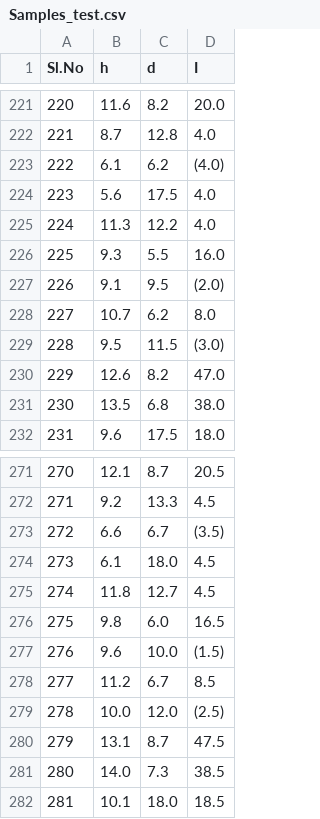
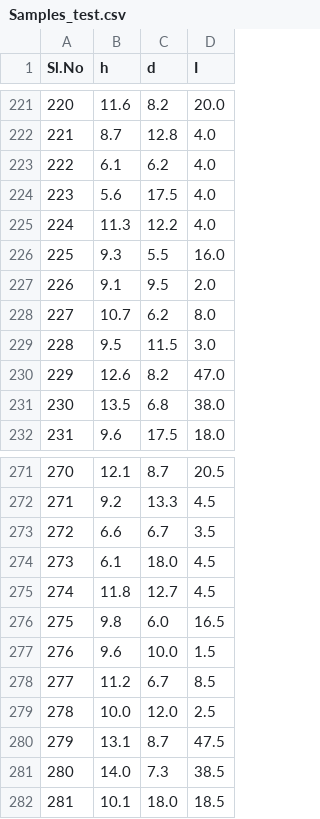
Before and after one commit to arjunn1999/Datasets, a CSV file: Data_hutlab_mltask_1/Samples_test.csv, drawn as a sheet; only a part is shown, gaps mark what is left out; the diff covers the shown part only.

```diff
--- a/Data_hutlab_mltask_1/Samples_test.csv
+++ b/Data_hutlab_mltask_1/Samples_test.csv
@@ -222,3 +222,3 @@ Sl.No,h,d,I
 221,8.7 ,12.8 ,4.0
-222,6.1 ,6.2 ,(4.0)
+222,6.1 ,6.2 ,4.0
 223,5.6 ,17.5 ,4.0
@@ -226,5 +226,5 @@ Sl.No,h,d,I
 225,9.3 ,5.5 ,16.0
-226,9.1 ,9.5 ,(2.0)
+226,9.1 ,9.5 ,2.0
 227,10.7 ,6.2 ,8.0
-228,9.5 ,11.5 ,(3.0)
+228,9.5 ,11.5 ,3.0
 229,12.6 ,8.2 ,47.0
@@ -272,3 +272,3 @@ Sl.No,h,d,I
 271,9.2 ,13.3 ,4.5
-272,6.6 ,6.7 ,(3.5)
+272,6.6 ,6.7 ,3.5
 273,6.1 ,18.0 ,4.5
@@ -276,5 +276,5 @@ Sl.No,h,d,I
 275,9.8 ,6.0 ,16.5
-276,9.6 ,10.0 ,(1.5)
+276,9.6 ,10.0 ,1.5
 277,11.2 ,6.7 ,8.5
-278,10.0 ,12.0 ,(2.5)
+278,10.0 ,12.0 ,2.5
 279,13.1 ,8.7 ,47.5
```
Also changed, not shown: 8 edited cells elsewhere in this file.
